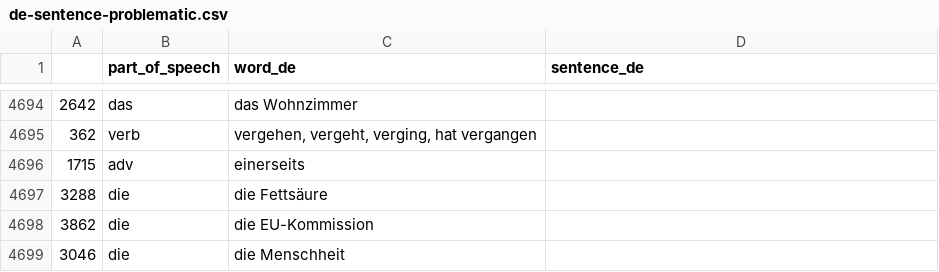
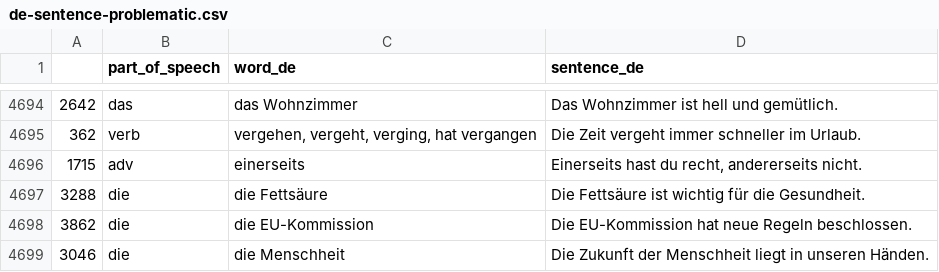
Before and after one commit to deemp/anki-decks, a CSV file: sentences/frequency/de/data/processed/de-sentence-problematic.csv, drawn as a sheet; only a part is shown, gaps mark what is left out; the diff covers the shown part only.

Commit message:
feat(sentences): add sentences

```diff
--- a/sentences/frequency/de/data/processed/de-sentence-problematic.csv
+++ b/sentences/frequency/de/data/processed/de-sentence-problematic.csv
@@ -4694,6 +4694,6 @@
-2642|das|das Wohnzimmer
-362|verb|vergehen, vergeht, verging, hat vergangen
-1715|adv|einerseits
-3288|die|die Fettsäure
-3862|die|die EU-Kommission
-3046|die|die Menschheit
+2642|das|das Wohnzimmer|Das Wohnzimmer ist hell und gemütlich.
+362|verb|vergehen, vergeht, verging, hat vergangen|Die Zeit vergeht immer schneller im Urlaub.
+1715|adv|einerseits|Einerseits hast du recht, andererseits nicht.
+3288|die|die Fettsäure|Die Fettsäure ist wichtig für die Gesundheit.
+3862|die|die EU-Kommission|Die EU-Kommission hat neue Regeln beschlossen.
+3046|die|die Menschheit|Die Zukunft der Menschheit liegt in unseren Händen.
```
Also changed, not shown: 27 edited cells elsewhere in this file.
